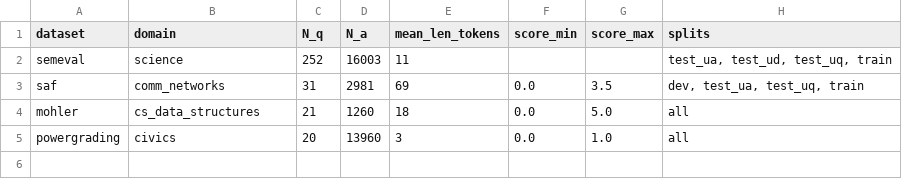
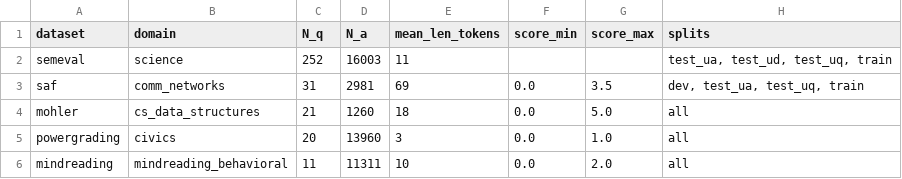
Before and after one commit to ashrafsohail42003/Explainable-Hybrid-ASAG, a CSV file: reports/dataset_summary.csv, drawn as a sheet.

Commit message:
feat(data): add MIND-CA (Kovatchev 2020) — new non-STEM ordinal domain
Adds a 6th dataset to the stack, beyond the report's 5-dataset matrix.

MIND-CA (Mindreading Childhood corpus) brings what every other dataset
in our stack lacks:
- a true balanced 3-class ordinal label (0/1/2; near-uniform, skew=-0.07
  vs Mohler's -1.34 saturation toward 5)
- a non-STEM, non-civics domain (psychology / theory-of-mind /
  behavioural-explanation tasks for children)
- a large N (11,311 responses from 1,066 children aged 7-14) suitable
  for ordinal-head training

Trade-off: the corpus does NOT ship reference answers (the rubrics live
in copyrighted psychology test materials), so reference_answer is left
empty and a synthetic prompt is derived from the task id. This converts
MIND-CA into a useful ablation: it isolates the (question, student_
answer) -> score path from the rubric-coverage branch in Phase 2.

Implementation:
- download_mindreading: pulls the 11 xlsx files from the COLING 2020
  GitHub repo via raw URLs with sha256 verification
- load_mindreading: concatenates xlsx files (Child_ID, Answer, Score,
  Age, Gender, Question -> unified schema); 11 tasks (5 Strange
  Stories + 6 Silent Films); CC-BY-4.0
- dedupe_within_question now also runs on mindreading (yielded 0
  drops as expected — child responses are textually varied)
- pyproject: + openpyxl==3.1.5

Reports:
- DATASETS.md: extended Identity matrix + Suitability matrix to 6
  rows; new §7 card explaining the no-reference-answer trade-off
- phase1_report.md: refreshed stats; 335 unique questions / 35,862
  deduped answers / 6 domains across the acquired stack

All 5 pytest tests pass (including the new MIND-CA loader test).

```diff
--- a/reports/dataset_summary.csv
+++ b/reports/dataset_summary.csv
@@ -5 +5,2 @@ mohler,cs_data_structures,21,1260,18,0.0,5.0,all
 powergrading,civics,20,13960,3,0.0,1.0,all
+mindreading,mindreading_behavioral,11,11311,10,0.0,2.0,all
```
Also changed, not shown: 15 other files.
